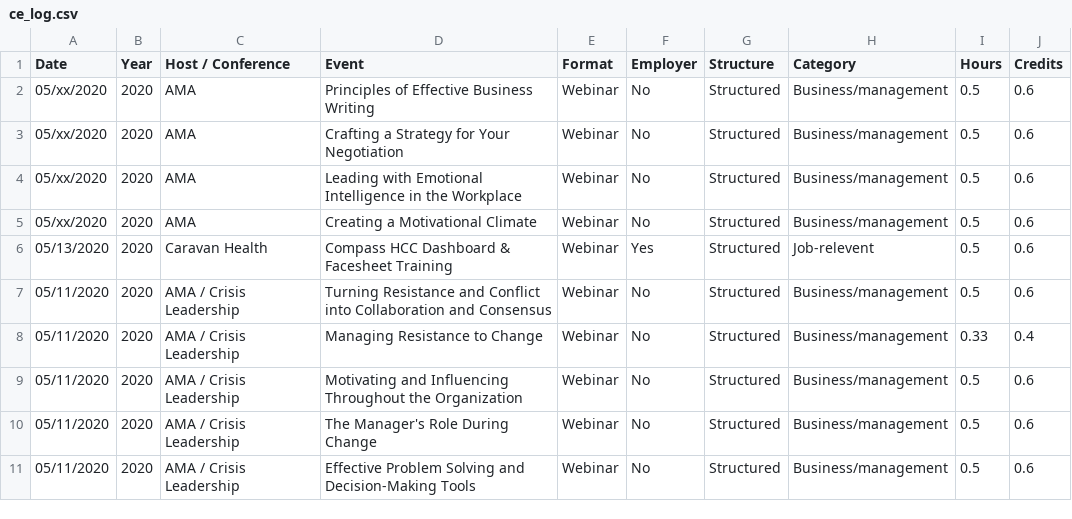
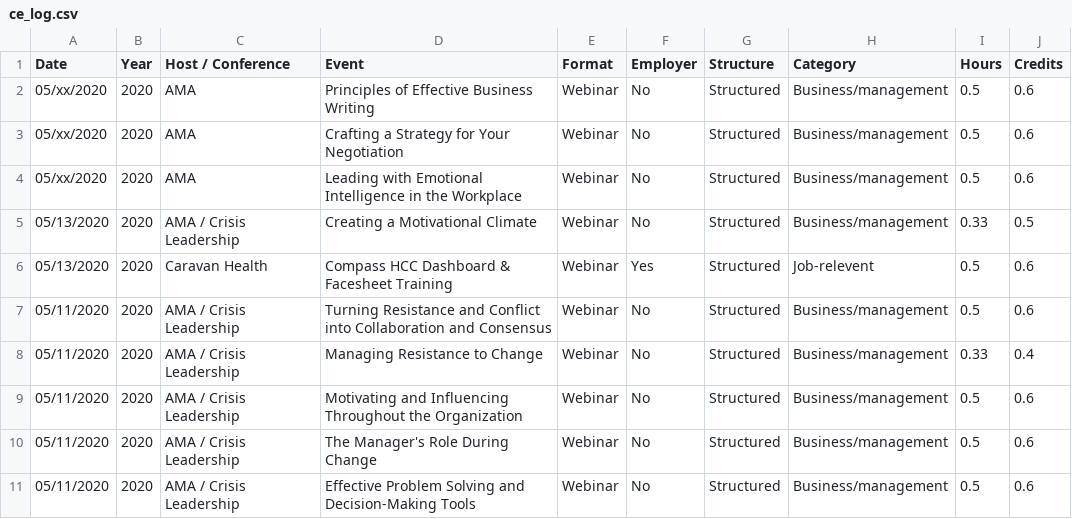
Before and after one commit to johnsug/continuing_ed, a CSV file: ce_log.csv, drawn as a sheet; only a part is shown.

Commit message:
Update ce_log.csv

```diff
--- a/ce_log.csv
+++ b/ce_log.csv
@@ -4,3 +4,3 @@ Date,Year,Host / Conference,Event,Format,Employer,Structure,Category,Hours,Credi
 05/xx/2020,2020,AMA,Leading with Emotional Intelligence in the Workplace,Webinar,No,Structured,Business/management,0.5,0.6
-05/xx/2020,2020,AMA,Creating a Motivational Climate,Webinar,No,Structured,Business/management,0.5,0.6
+05/13/2020,2020,AMA / Crisis Leadership,Creating a Motivational Climate,Webinar,No,Structured,Business/management,0.33,0.5
 05/13/2020,2020,Caravan Health,Compass HCC Dashboard & Facesheet Training,Webinar,Yes,Structured,Job-relevent,0.5,0.6
```
